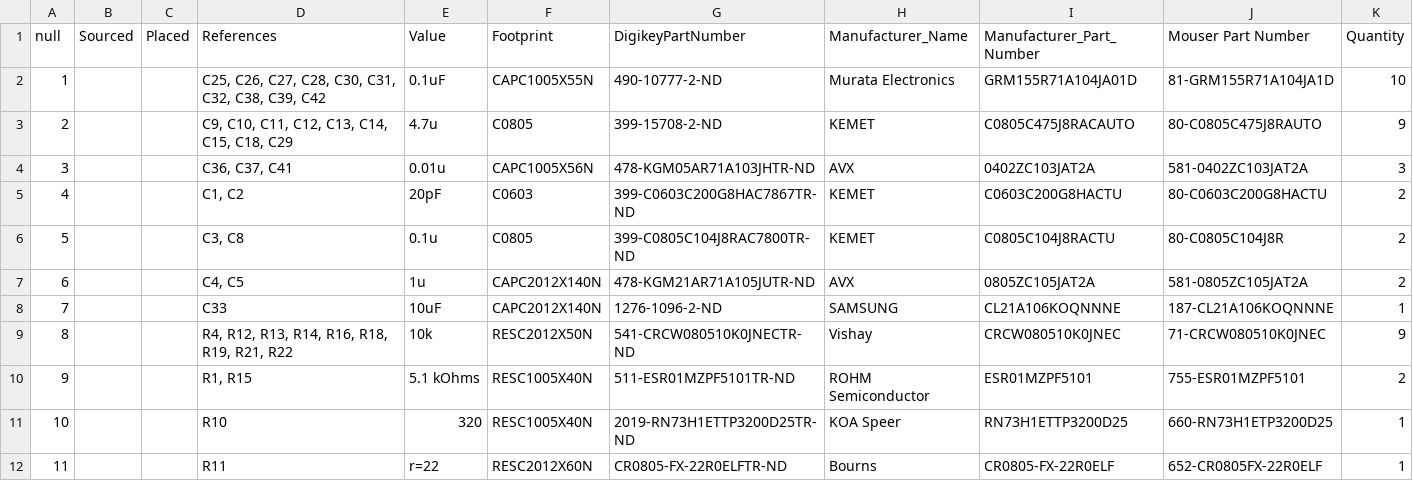
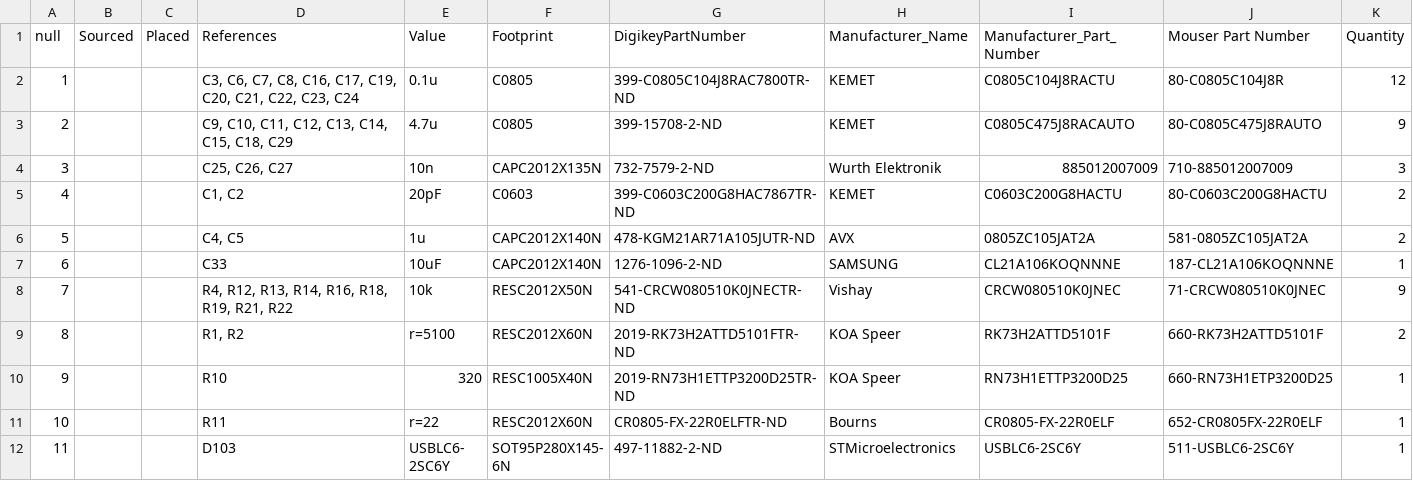
Before and after one commit to Hy-5/VesselV3, a CSV file: bom/VesselKB.csv, drawn as a sheet; only a part is shown; the shorter side is filled out with more unchanged rows; removed rows and columns are numbered as before the commit, all else as after; the diff names each change by its address in the sheet, - before the commit and + after, or states it on an @@ line.

```diff
--- a/bom/VesselKB.csv
+++ b/bom/VesselKB.csv
-row 2: 1 |  |  | C25, C26, C27, C28, C30, C31, C32, C38, C39, C42 | 0.1uF | CAPC1005X55N | 490-10777-2-ND | Murata Electronics | GRM155R71A104JA01D | 81-GRM155R71A104JA1D | 10
+row 2: 1 |  |  | C3, C6, C7, C8, C16, C17, C19, C20, C21, C22, C23, C24 | 0.1u | C0805 | 399-C0805C104J8RAC7800TR-ND | KEMET | C0805C104J8RACTU | 80-C0805C104J8R | 12
-row 4: 3 |  |  | C36, C37, C41 | 0.01u | CAPC1005X56N | 478-KGM05AR71A103JHTR-ND | AVX | 0402ZC103JAT2A | 581-0402ZC103JAT2A | 3
+row 4: 3 |  |  | C25, C26, C27 | 10n | CAPC2012X135N | 732-7579-2-ND | Wurth Elektronik | 885012007009 | 710-885012007009 | 3
-row 6: 5 |  |  | C3, C8 | 0.1u | C0805 | 399-C0805C104J8RAC7800TR-ND | KEMET | C0805C104J8RACTU | 80-C0805C104J8R | 2
@@ column A (null) renumbered from row 6 down @@
-row 10: 9 |  |  | R1, R15 | 5.1 kOhms | RESC1005X40N | 511-ESR01MZPF5101TR-ND | ROHM Semiconductor | ESR01MZPF5101 | 755-ESR01MZPF5101 | 2
+row 9: 8 |  |  | R1, R2 | r=5100 | RESC2012X60N | 2019-RK73H2ATTD5101FTR-ND | KOA Speer | RK73H2ATTD5101F | 660-RK73H2ATTD5101F | 2
```
Also changed, not shown: 46 other files.
